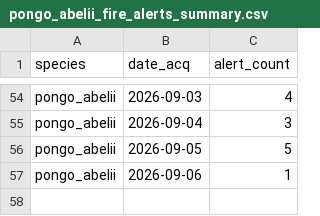
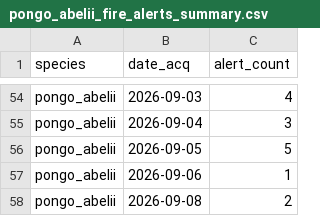
Before and after one commit to sergewich/orangutan-dashboard, a CSV file: data/fire/pongo_abelii_fire_alerts_summary.csv, drawn as a sheet; only a part is shown, gaps mark what is left out; the diff names each change by its address in the sheet, - before the commit and + after, or states it on an @@ line.

```diff
--- a/data/fire/pongo_abelii_fire_alerts_summary.csv
+++ b/data/fire/pongo_abelii_fire_alerts_summary.csv
+row 58: pongo_abelii | 2026-09-08 | 2
```
Also changed, not shown: data/fire/pongo_pygmaeus_fire_alerts_summary.csv, 2 other files.
